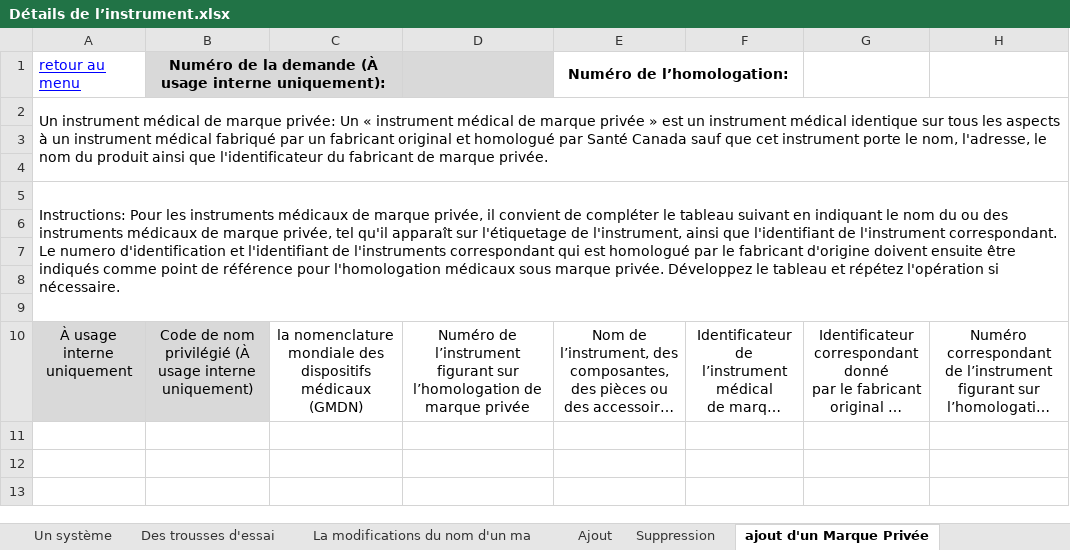
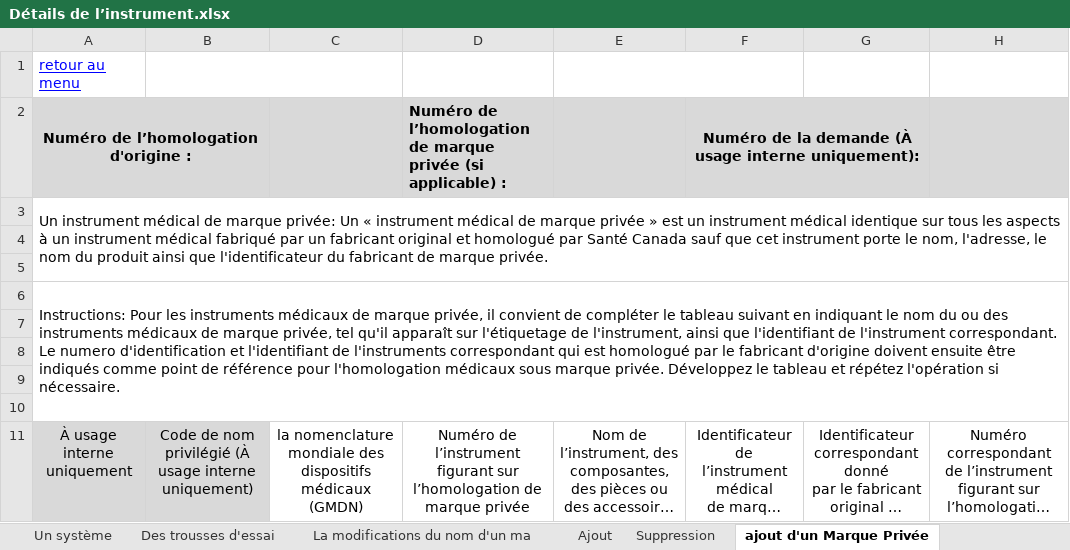
Before and after one commit to hres/REP-Form, an Excel workbook: mds-test/Détails de l’instrument.xlsx, sheet ajout d'un Marque Privée, drawn as a sheet; long unchanged cells end in …; values as stored, in another font and other column widths than the file's, no borders; conditional formats not drawn; the diff names each change by its address in the sheet, - before the commit and + after, or states it on an @@ line.

Commit message:
MD RT - update Détails de l’instrument files

```diff
--- a/mds-test/Détails de l’instrument.xlsx (sheet ajout d'un Marque Privée)
+++ b/mds-test/Détails de l’instrument.xlsx (sheet ajout d'un Marque Privée)
-B1: Numéro de la demande (À usage interne uniquement):
+B1: (empty)
-B1:D1 fill: #D9D9D9
+B1:D1 fill: none
-E1: Numéro de l’homologation:
+E1: (empty)
+row 2: Numéro de l’homologation d'origine : |  |  | Numéro de l’homologation de marque privée (si applicable) : |  | Numéro de la demande (À usage interne uniquement):
```
Also changed, not shown: sheet Ajout, sheet Menu.
